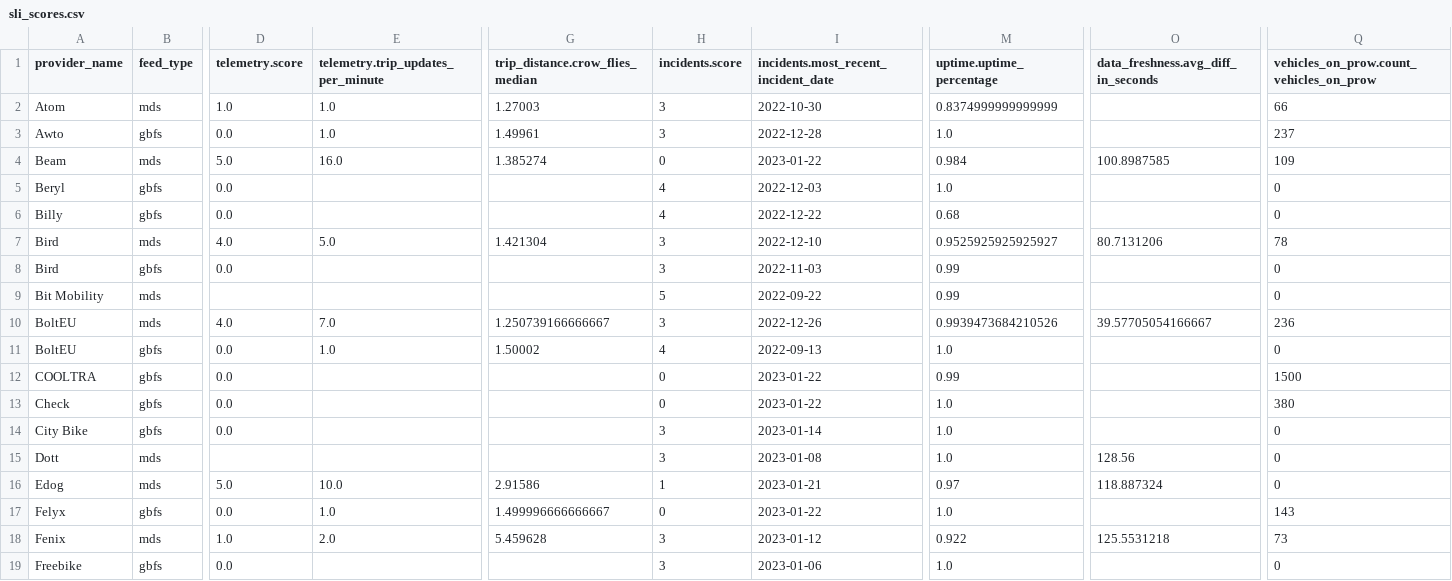
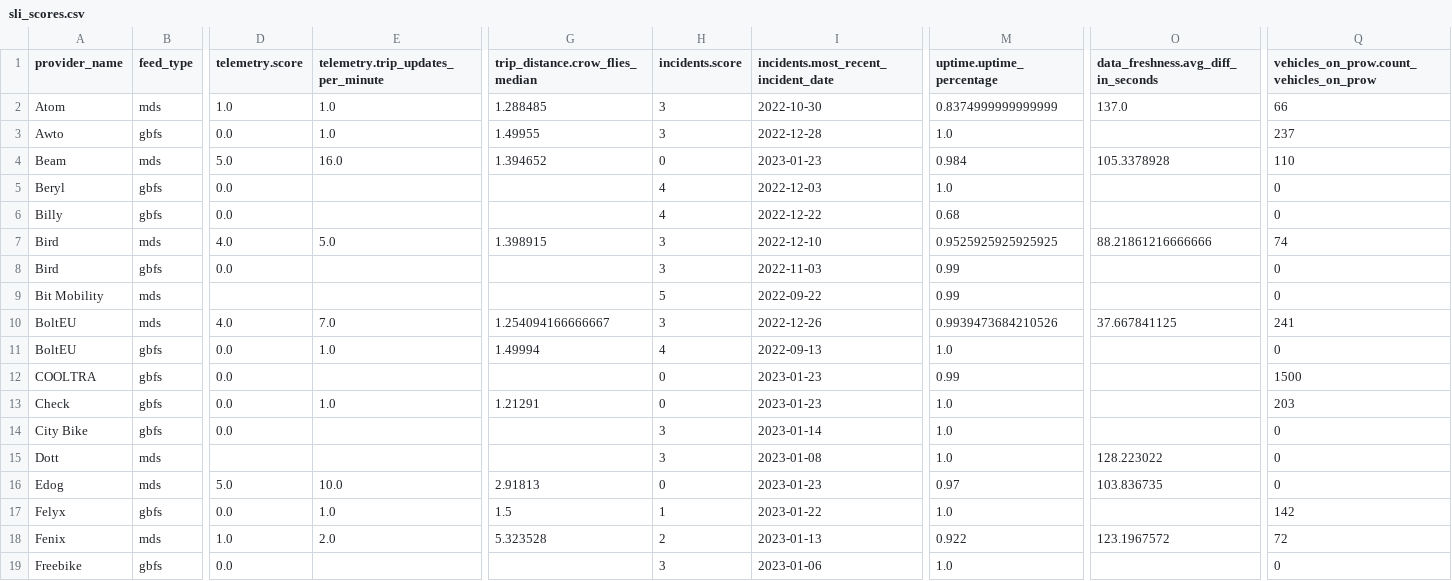
Before and after one commit to vianova-io/sli_feeds, a CSV file: sli_scores.csv, drawn as a sheet; only a part is shown, gaps mark what is left out; the diff covers the shown part only; the diff names each change by its address in the sheet, - before the commit and + after, or states it on an @@ line.

Commit message:
feat: new version of feeds SLI

```diff
--- a/sli_scores.csv
+++ b/sli_scores.csv
-G2 (trip_distance.crow_flies_median): 1.27003
+G2 (trip_distance.crow_flies_median): 1.288485
-O2: (empty)
+O2: 137.0
-G3 (trip_distance.crow_flies_median): 1.49961
+G3 (trip_distance.crow_flies_median): 1.49955
-G4 (trip_distance.crow_flies_median): 1.385274
+G4 (trip_distance.crow_flies_median): 1.394652
-I4: 2023-01-22
+I4: 2023-01-23
-O4: 100.8987585
+O4: 105.3378928
-Q4: 109
+Q4: 110
-G7 (trip_distance.crow_flies_median): 1.421304
+G7 (trip_distance.crow_flies_median): 1.398915
-M7 (uptime.uptime_percentage): 0.9525925925925927
+M7 (uptime.uptime_percentage): 0.9525925925925925
-O7: 80.7131206
+O7: 88.21861216666666
-Q7: 78
+Q7: 74
-G10 (trip_distance.crow_flies_median): 1.250739166666667
+G10 (trip_distance.crow_flies_median): 1.254094166666667
-O10: 39.57705054166667
+O10: 37.667841125
-Q10: 236
+Q10: 241
-G11 (trip_distance.crow_flies_median): 1.50002
+G11 (trip_distance.crow_flies_median): 1.49994
-I12:I13: 2023-01-22
+I12:I13: 2023-01-23
-E13: (empty)
+E13: 1.0
-G13 (trip_distance.crow_flies_median): (empty)
+G13 (trip_distance.crow_flies_median): 1.21291
-Q13: 380
+Q13: 203
-O15: 128.56
+O15: 128.223022
-G16 (trip_distance.crow_flies_median): 2.91586
+G16 (trip_distance.crow_flies_median): 2.91813
-H16 (incidents.score): 1
+H16 (incidents.score): 0
-I16: 2023-01-21
+I16: 2023-01-23
-O16: 118.887324
+O16: 103.836735
-G17 (trip_distance.crow_flies_median): 1.499996666666667
+G17 (trip_distance.crow_flies_median): 1.5
-H17 (incidents.score): 0
+H17 (incidents.score): 1
-Q17: 143
+Q17: 142
-G18 (trip_distance.crow_flies_median): 5.459628
+G18 (trip_distance.crow_flies_median): 5.323528
-H18 (incidents.score): 3
+H18 (incidents.score): 2
-I18: 2023-01-12
+I18: 2023-01-13
-O18: 125.5531218
+O18: 123.1967572
-Q18: 73
+Q18: 72
```
Also changed, not shown: 112 edited cells elsewhere in this file, 1 other file.
